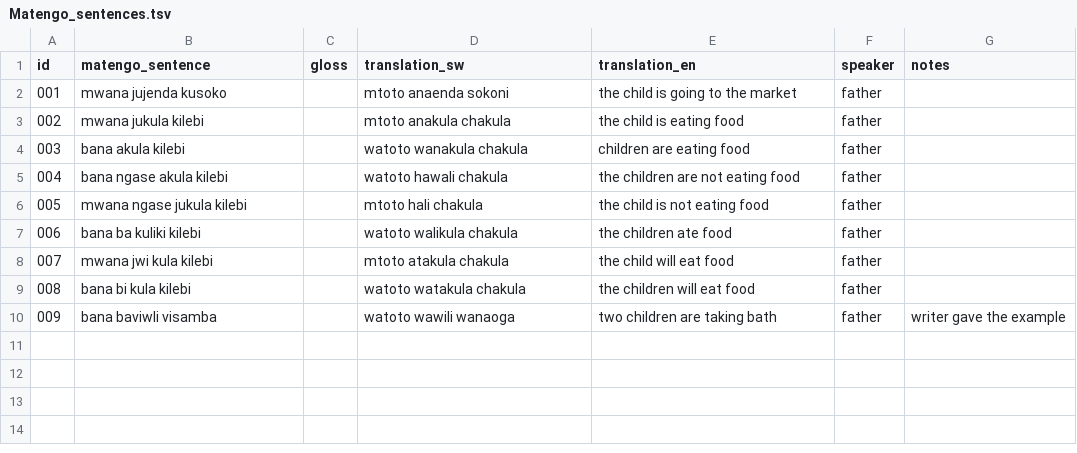
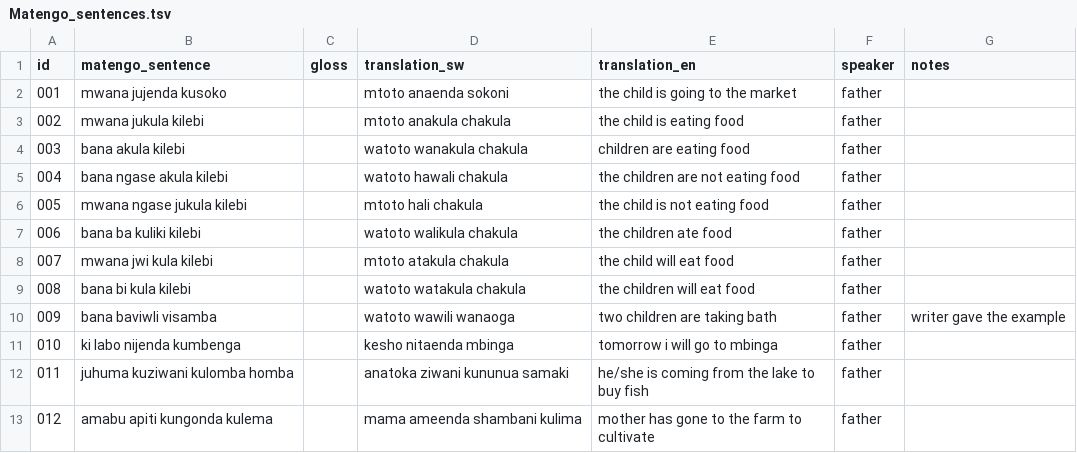
Before and after one commit to nora-MK03/Linguistics-Corpus, a TSV file: Matengo_sentences.tsv, drawn as a sheet; the diff names each change by its address in the sheet, - before the commit and + after, or states it on an @@ line.

Commit message:
add data on row 010 up to 012

```diff
--- a/Matengo_sentences.tsv
+++ b/Matengo_sentences.tsv
+row 11: 010 | ki labo nijenda kumbenga |  | kesho nitaenda mbinga | tomorrow i will go to mbinga | father
+row 12: 011 | juhuma kuziwani kulomba homba |  | anatoka ziwani kununua samaki | he/she is coming from the lake to buy fish | father
+row 13: 012 | amabu apiti kungonda kulema |  | mama ameenda shambani kulima | mother has gone to the farm to cultivate | father
```
